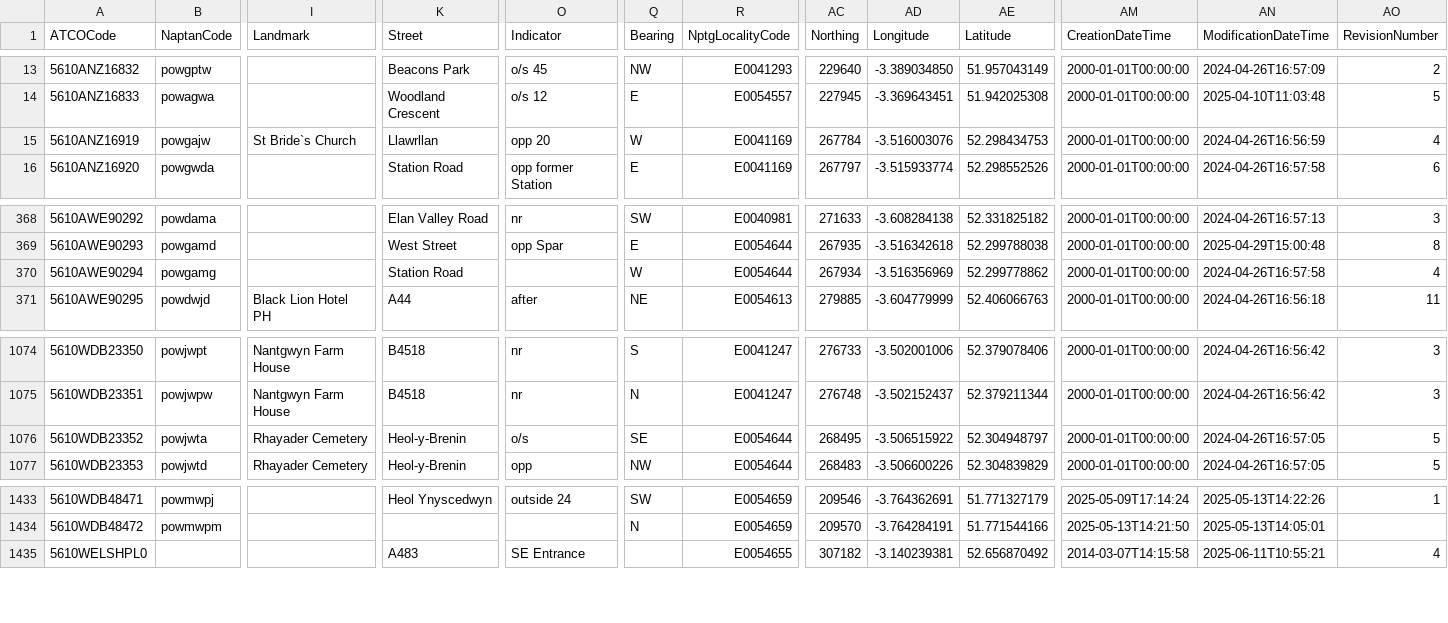
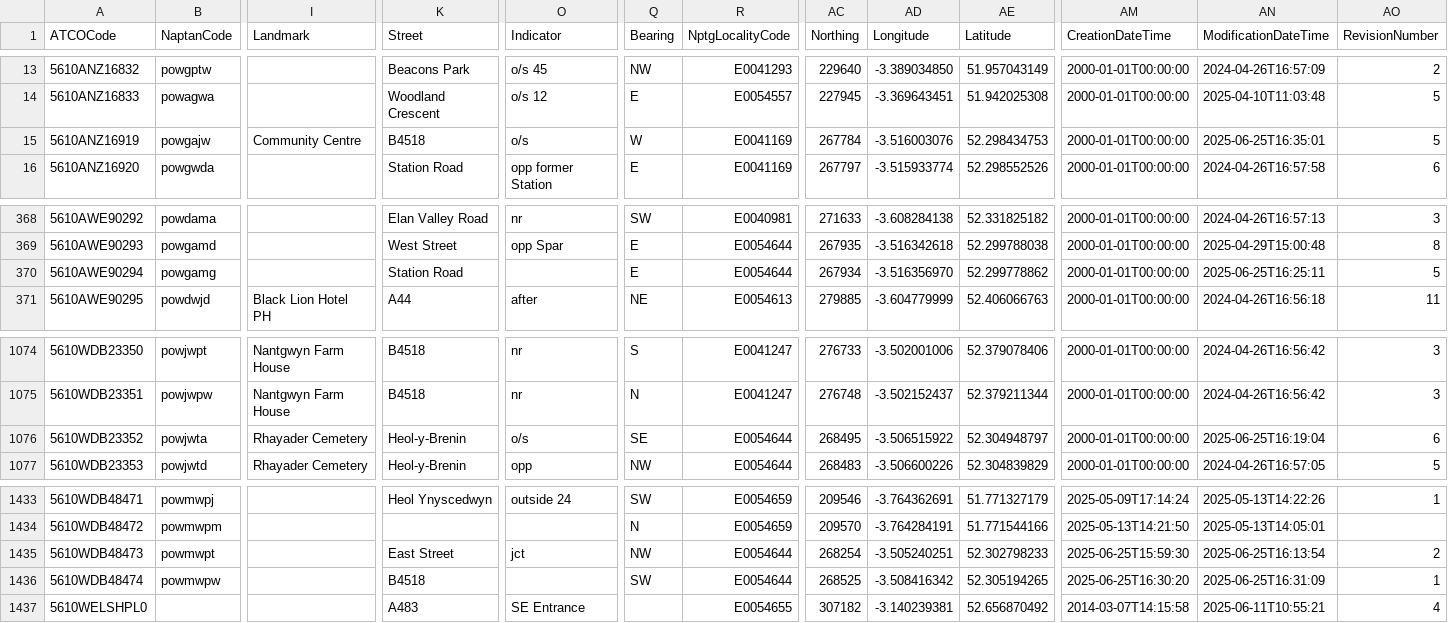
Before and after one commit to bustimes/scrapings, a CSV file: naptan/045 561 Powys.csv, drawn as a sheet; only a part is shown, gaps mark what is left out; rows hold the shown columns only; the diff names each change by its address in the sheet, - before the commit and + after, or states it on an @@ line.

```diff
--- a/naptan/045 561 Powys.csv
+++ b/naptan/045 561 Powys.csv
-I15 (Landmark): St Bride`s Church
+I15 (Landmark): Community Centre
-K15 (Street): Llawrllan
+K15 (Street): B4518
-O15 (Indicator): opp 20
+O15 (Indicator): o/s
-AN15 (ModificationDateTime): 2024-04-26T16:56:59
+AN15 (ModificationDateTime): 2025-06-25T16:35:01
-AO15 (RevisionNumber): 4
+AO15 (RevisionNumber): 5
-Q370 (Bearing): W
+Q370 (Bearing): E
-AD370 (Longitude): -3.516356969
+AD370 (Longitude): -3.516356970
-AN370 (ModificationDateTime): 2024-04-26T16:57:58
+AN370 (ModificationDateTime): 2025-06-25T16:25:11
-AO370 (RevisionNumber): 4
+AO370 (RevisionNumber): 5
-AN1076 (ModificationDateTime): 2024-04-26T16:57:05
+AN1076 (ModificationDateTime): 2025-06-25T16:19:04
-AO1076 (RevisionNumber): 5
+AO1076 (RevisionNumber): 6
+row 1435: 5610WDB48473 | powmwpt |  | East Street | jct | NW | E0054644 | 268254 | -3.505240251 | 52.302798233 | 2025-06-25T15:59:30 | 2025-06-25T16:13:54 | 2
+row 1436: 5610WDB48474 | powmwpw |  | B4518 |  | SW | E0054644 | 268525 | -3.508416342 | 52.305194265 | 2025-06-25T16:30:20 | 2025-06-25T16:31:09 | 1
```
Also changed, not shown: naptan/007 551 Bridgend.csv, naptan/009 010 Bristol.csv, 20 other files.
